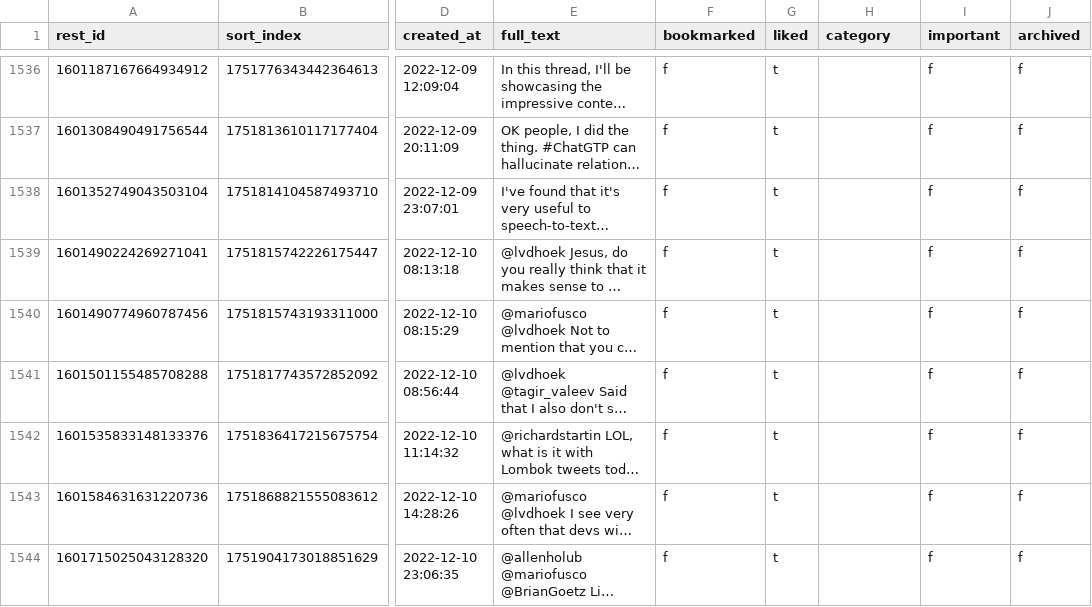
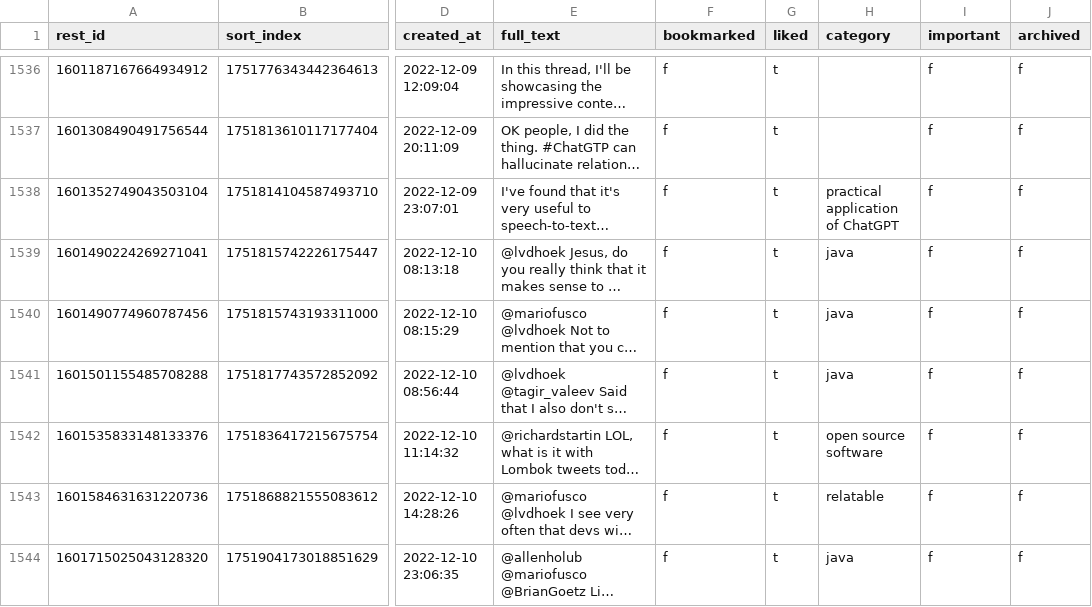
Before and after one commit to laszlovandenhoek/twitter-scraps-manager, a CSV file: backup/tweets.csv, drawn as a sheet; only a part is shown, gaps mark what is left out; long unchanged cells end in …; the diff covers the shown part only; the diff names each change by its address in the sheet, - before the commit and + after, or states it on an @@ line.

```diff
--- a/backup/tweets.csv
+++ b/backup/tweets.csv
-H1538 (category): (empty)
+H1538 (category): practical application of ChatGPT
-H1539:H1541 (category): (empty)
+H1539:H1541 (category): java
-H1542 (category): (empty)
+H1542 (category): open source software
-H1543 (category): (empty)
+H1543 (category): relatable
-H1544 (category): (empty)
+H1544 (category): java
```
Also changed, not shown: 8 edited cells elsewhere in this file, 1 other file.
